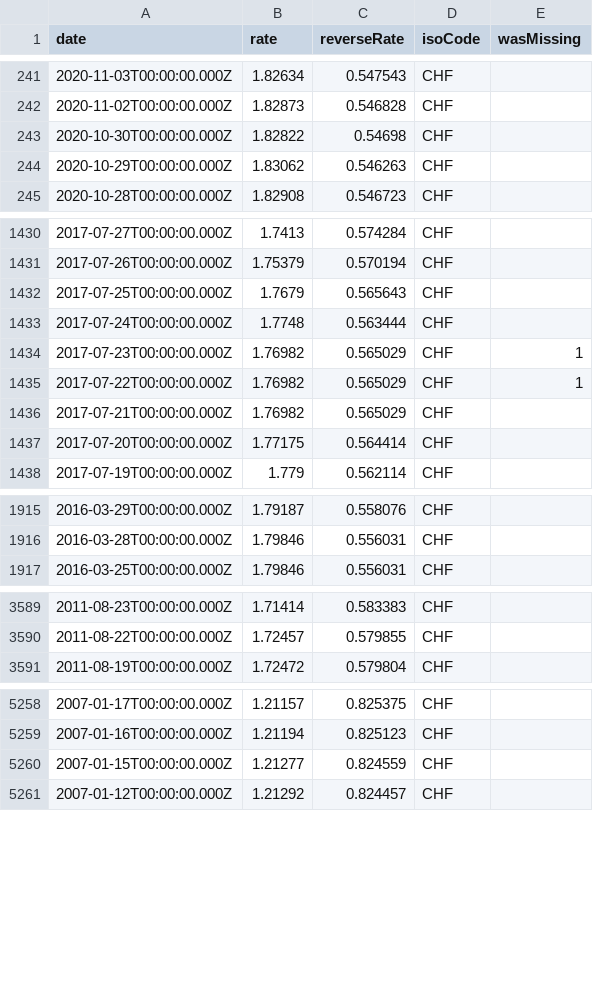
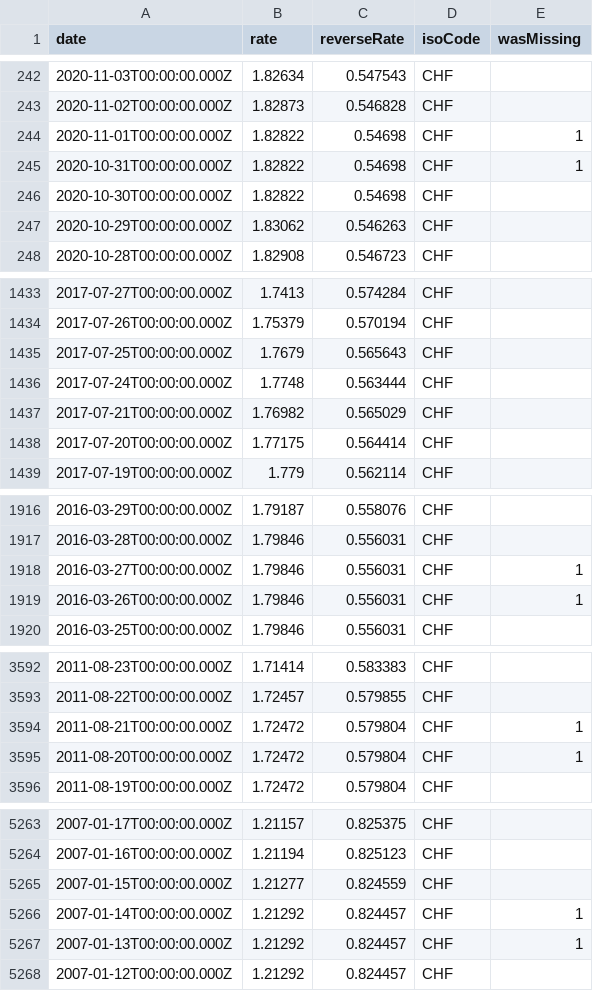
Before and after one commit to LubomirGeorgiev/bnb-currency-exchange-rates, a CSV file: data/CHF.csv, drawn as a sheet; only a part is shown, gaps mark what is left out; the diff covers the shown part only.

```diff
--- a/data/CHF.csv
+++ b/data/CHF.csv
@@ -242,2 +243,4 @@
 "2020-11-02T00:00:00.000Z","1.82873","0.546828","CHF",
+"2020-11-01T00:00:00.000Z","1.82822","0.54698","CHF",1
+"2020-10-31T00:00:00.000Z","1.82822","0.54698","CHF",1
 "2020-10-30T00:00:00.000Z","1.82822","0.54698","CHF",
@@ -1433,4 +1436,2 @@
 "2017-07-24T00:00:00.000Z","1.7748","0.563444","CHF",
-"2017-07-23T00:00:00.000Z","1.76982","0.565029","CHF",1
-"2017-07-22T00:00:00.000Z","1.76982","0.565029","CHF",1
 "2017-07-21T00:00:00.000Z","1.76982","0.565029","CHF",
@@ -1916,2 +1917,4 @@
 "2016-03-28T00:00:00.000Z","1.79846","0.556031","CHF",
+"2016-03-27T00:00:00.000Z","1.79846","0.556031","CHF",1
+"2016-03-26T00:00:00.000Z","1.79846","0.556031","CHF",1
 "2016-03-25T00:00:00.000Z","1.79846","0.556031","CHF",
@@ -3590,2 +3593,4 @@
 "2011-08-22T00:00:00.000Z","1.72457","0.579855","CHF",
+"2011-08-21T00:00:00.000Z","1.72472","0.579804","CHF",1
+"2011-08-20T00:00:00.000Z","1.72472","0.579804","CHF",1
 "2011-08-19T00:00:00.000Z","1.72472","0.579804","CHF",
@@ -5260,2 +5265,4 @@
 "2007-01-15T00:00:00.000Z","1.21277","0.824559","CHF",
+"2007-01-14T00:00:00.000Z","1.21292","0.824457","CHF",1
+"2007-01-13T00:00:00.000Z","1.21292","0.824457","CHF",1
 "2007-01-12T00:00:00.000Z","1.21292","0.824457","CHF",
```
Also changed, not shown: 3 added rows and 2 removed rows elsewhere in this file, data/AUD.csv, data/CAD.csv, 39 other files.
